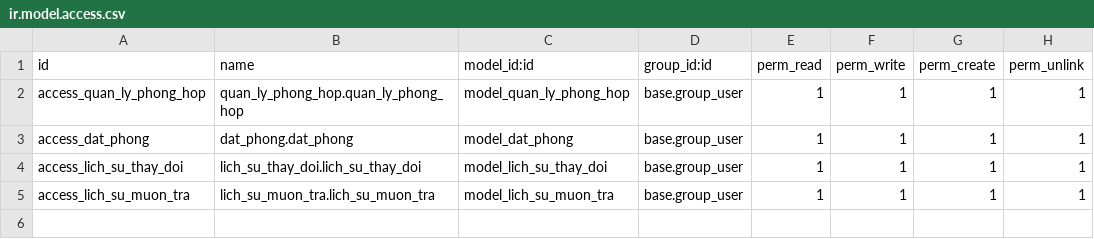
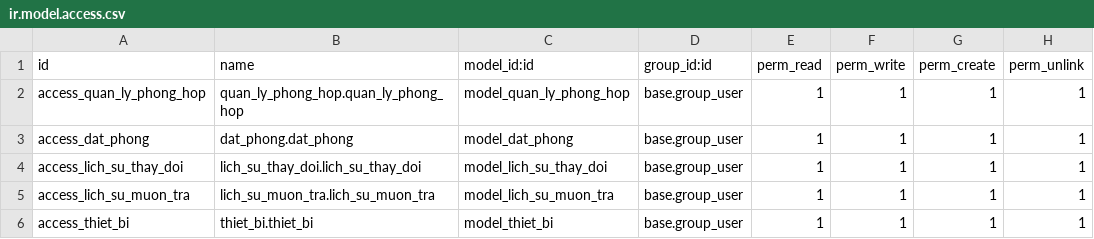
Before and after one commit to Nemmer772004/TTDN-16-05-N4, a CSV file: addons/quan_li_phong_hop_hoi_truong/security/ir.model.access.csv, drawn as a sheet.

Commit message:
create thiet_bi

```diff
--- a/addons/quan_li_phong_hop_hoi_truong/security/ir.model.access.csv
+++ b/addons/quan_li_phong_hop_hoi_truong/security/ir.model.access.csv
@@ -5 +5,2 @@ access_lich_su_thay_doi,lich_su_thay_doi.lich_su_thay_doi,model_lich_su_thay_doi
 access_lich_su_muon_tra,lich_su_muon_tra.lich_su_muon_tra,model_lich_su_muon_tra,base.group_user,1,1,1,1
+access_thiet_bi,thiet_bi.thiet_bi,model_thiet_bi,base.group_user,1,1,1,1
```
Also changed, not shown: 11 other files.
